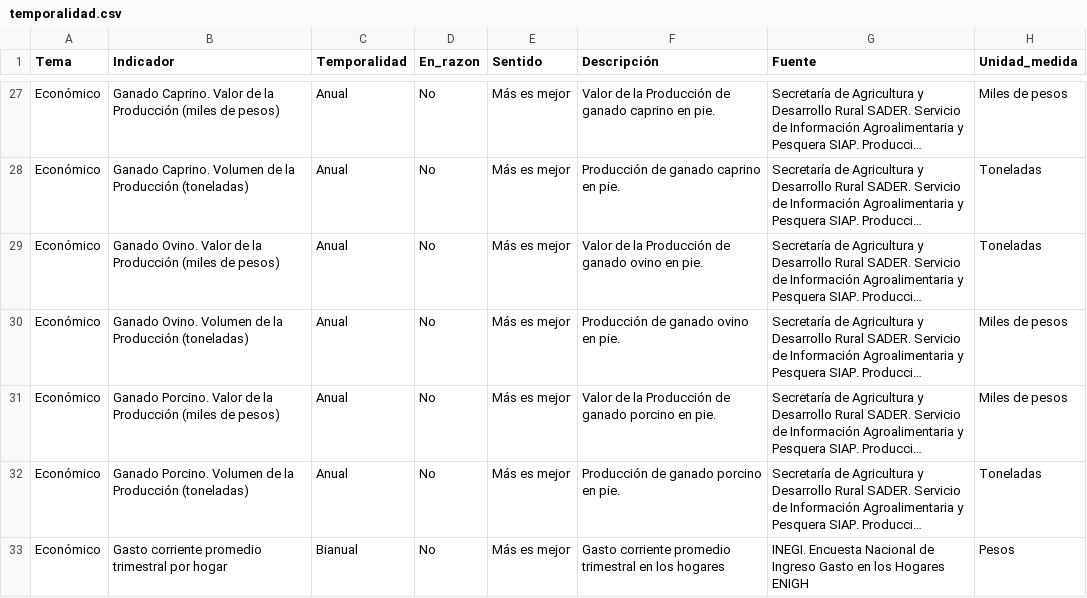
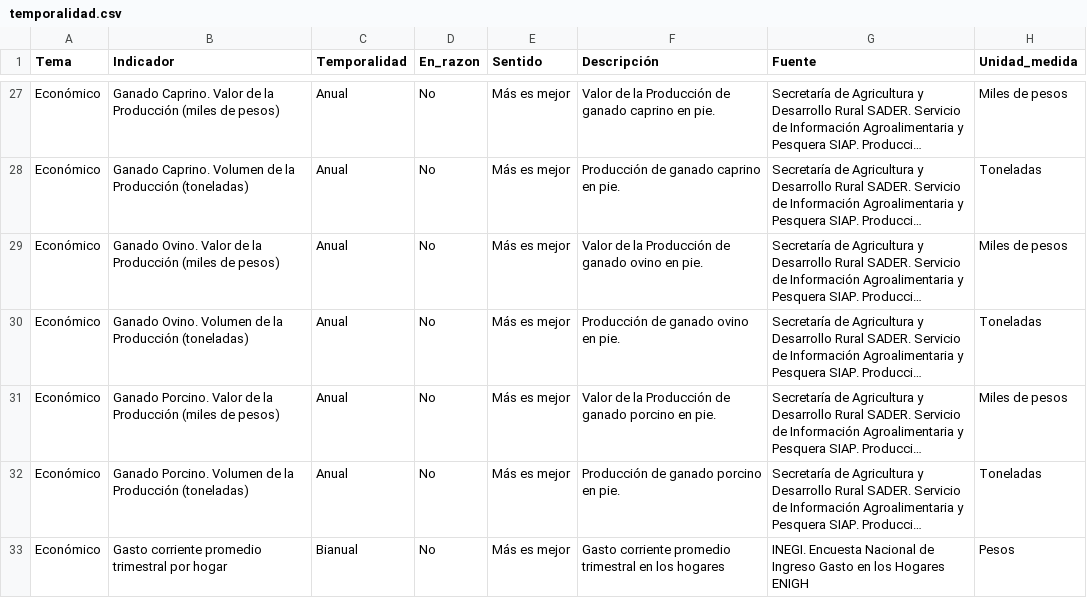
Before and after one commit to JairEsc/Tablero_Indicadores, a CSV file: datos/temporalidad.csv, drawn as a sheet; only a part is shown, gaps mark what is left out; long unchanged cells end in …; the diff names each change by its address in the sheet, - before the commit and + after, or states it on an @@ line.

Commit message:
Se corrige una unidad de medida. Miles de pesos por Toneladas y visceversa

```diff
--- a/datos/temporalidad.csv
+++ b/datos/temporalidad.csv
-H29 (Unidad_medida): Toneladas
+H29 (Unidad_medida): Miles de pesos
-H30 (Unidad_medida): Miles de pesos
+H30 (Unidad_medida): Toneladas
```
